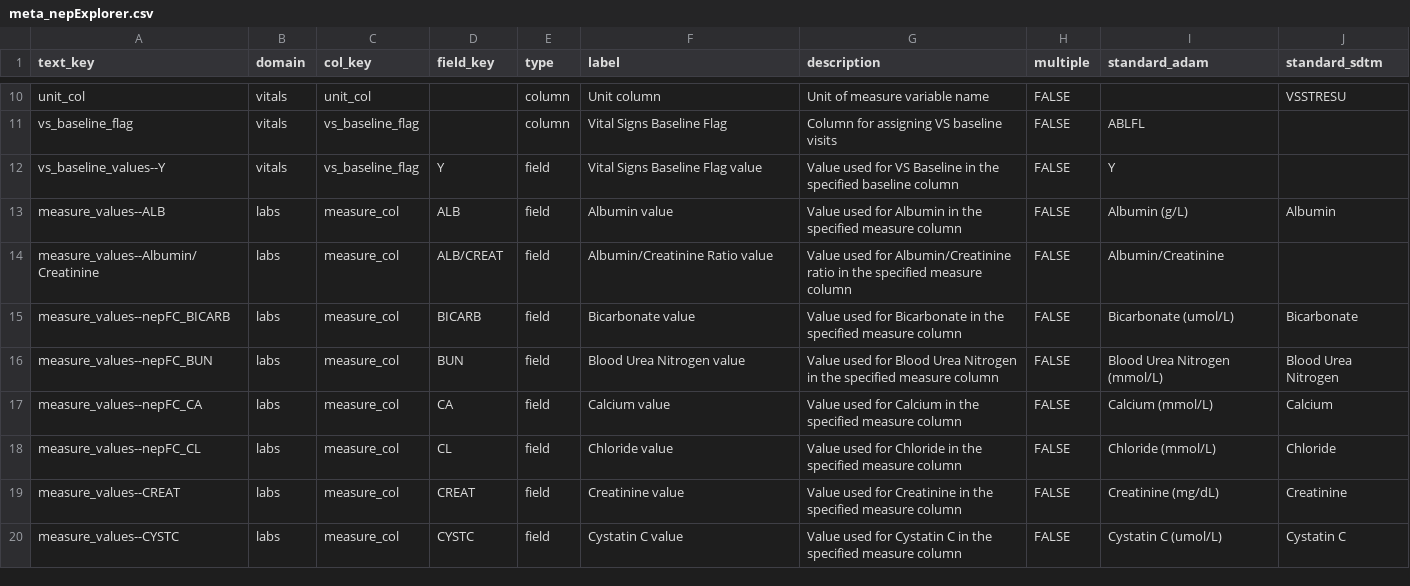
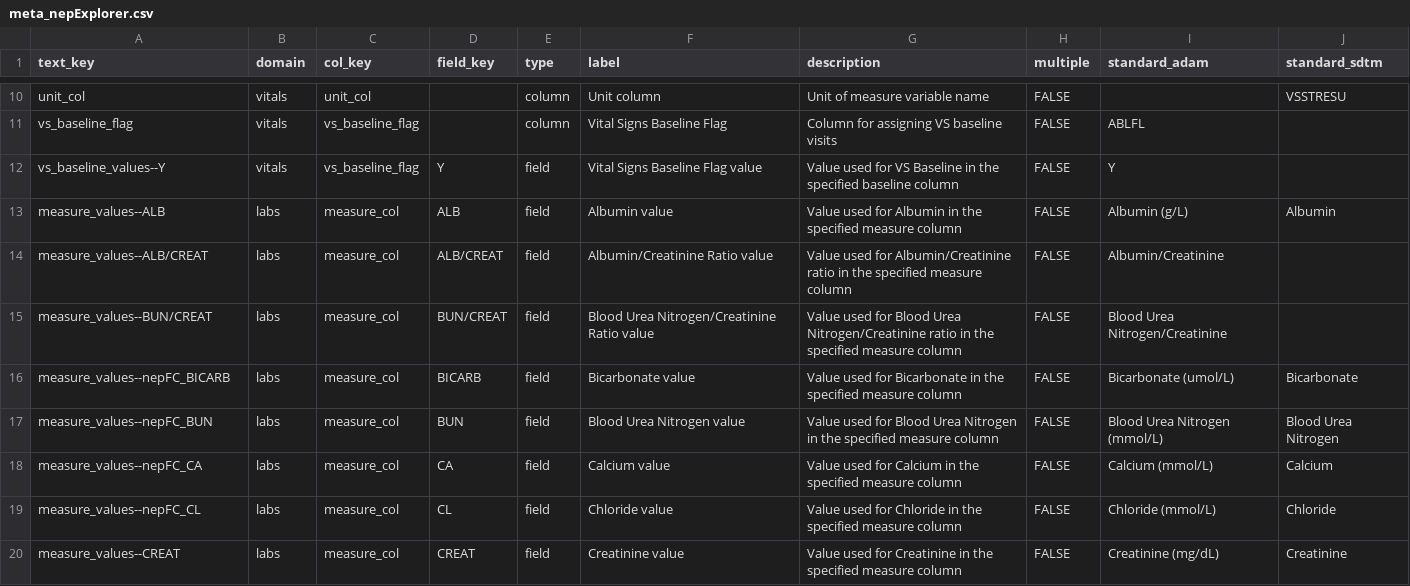
Before and after one commit to SafetyGraphics/nepExplorer, a CSV file: data-raw/meta_nepExplorer.csv, drawn as a sheet; only a part is shown, gaps mark what is left out; the shorter side is filled out with more unchanged rows.

Commit message:
feat: save_adlb - add BUN/CREAT updates meta_nepExplorer - add BUN/CREAT updates and tidy up ALB/CREAT ratio patient_profile_mod - update for drawBunCreat use the BUN/CREAT ratio patient_profile_charts - update for drawBunCreat use the BUN/CREAT ratio create_nepexplorer_app - add BUN/CREAT mapping examples/safetyGraphics_demo_app - add the ALB/CREAT and BUN/CREAT records and update units for associated tests examples/standalone_app - add BUN/CREATE mapping man/drawBunCreat - add documentation

```diff
--- a/data-raw/meta_nepExplorer.csv
+++ b/data-raw/meta_nepExplorer.csv
@@ -13,3 +13,4 @@ vs_baseline_values--Y,vitals,vs_baseline_flag,Y,field,Vital Signs Baseline Flag
 measure_values--ALB,labs,measure_col,ALB,field,Albumin value,Value used for Albumin in the specified measure column,FALSE,Albumin (g/L),Albumin
-measure_values--Albumin/Creatinine,labs,measure_col,ALB/CREAT,field,Albumin/Creatinine Ratio value,Value used for Albumin/Creatinine ratio in the specified measure column,FALSE,Albumin/Creatinine,
+measure_values--ALB/CREAT,labs,measure_col,ALB/CREAT,field,Albumin/Creatinine Ratio value,Value used for Albumin/Creatinine ratio in the specified measure column,FALSE,Albumin/Creatinine,
+measure_values--BUN/CREAT,labs,measure_col,BUN/CREAT,field,Blood Urea Nitrogen/Creatinine Ratio value,Value used for Blood Urea Nitrogen/Creatinine ratio in the specified measure column,FALSE,Blood Urea Nitrogen/Creatinine,
 measure_values--nepFC_BICARB,labs,measure_col,BICARB,field,Bicarbonate value,Value used for Bicarbonate in the specified measure column,FALSE,Bicarbonate (umol/L),Bicarbonate
```
Also changed, not shown: 9 other files.
